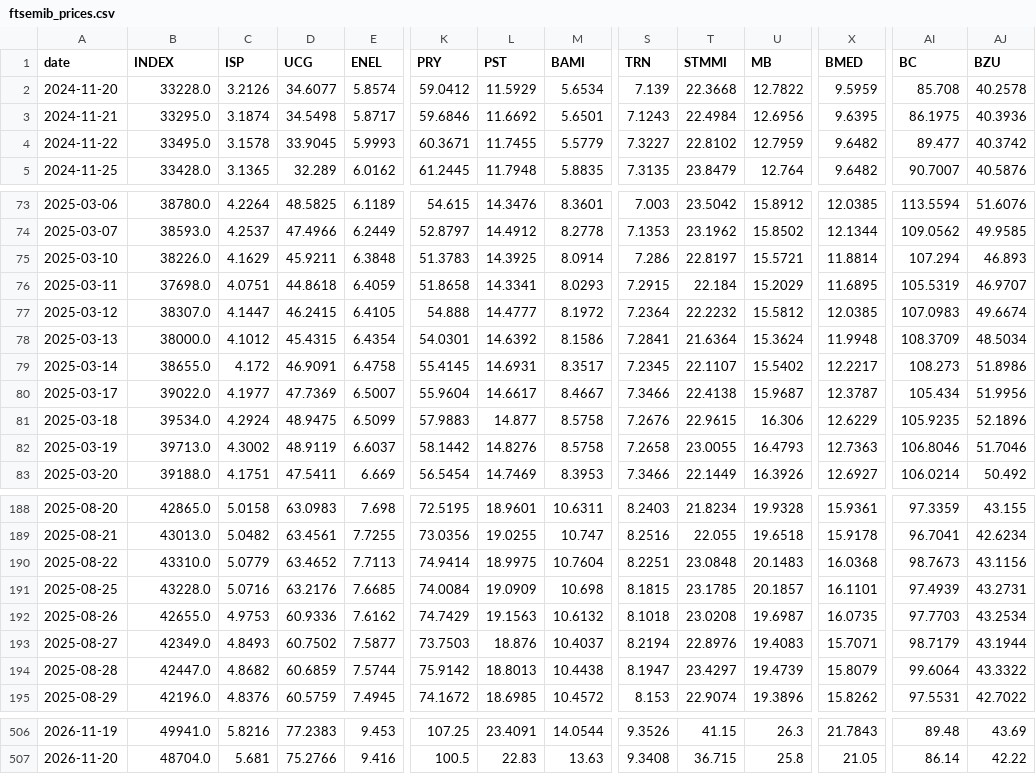
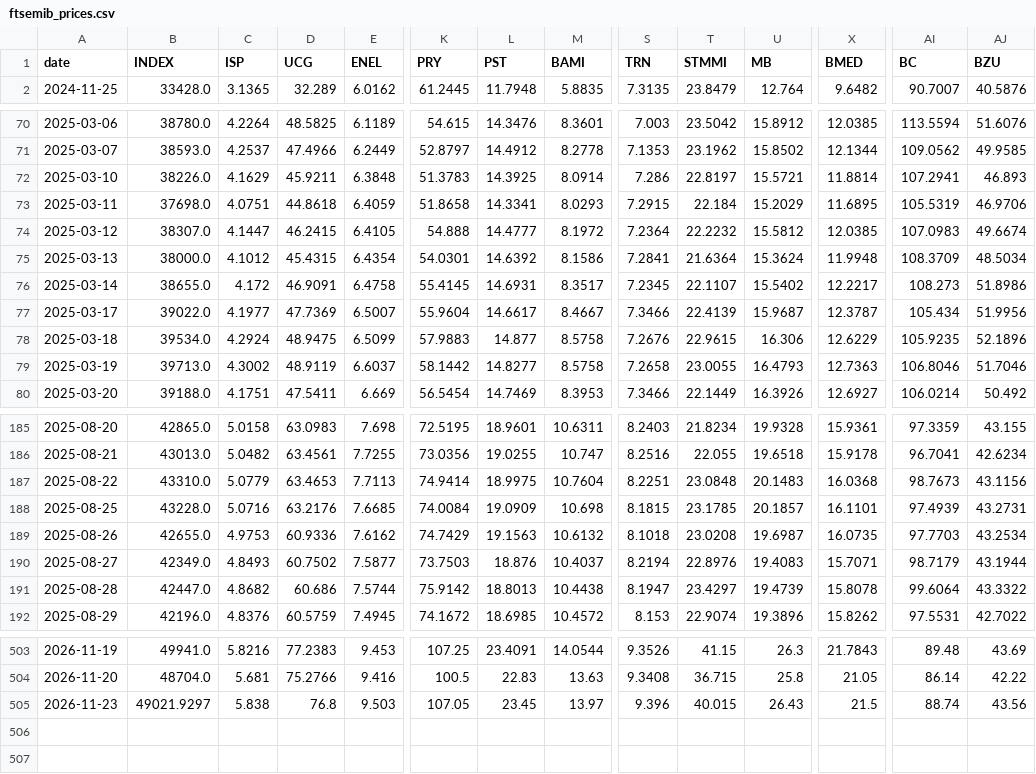
Before and after one commit to VerJokiel/FRANKFURT08, a CSV file: data/markets/ftsemib_prices.csv, drawn as a sheet; only a part is shown, gaps mark what is left out; removed rows and columns are numbered as before the commit, all else as after; rows hold the shown columns only; the diff covers the shown part only; the diff names each change by its address in the sheet, - before the commit and + after, or states it on an @@ line.

```diff
--- a/data/markets/ftsemib_prices.csv
+++ b/data/markets/ftsemib_prices.csv
-row 2: 2024-11-20 | 33228.0 | 3.2126 | 34.6077 | 5.8574 | 59.0412 | 11.5929 | 5.6534 | 7.139 | 22.3668 | 12.7822 | 9.5959 | 85.708 | 40.2578
-row 3: 2024-11-21 | 33295.0 | 3.1874 | 34.5498 | 5.8717 | 59.6846 | 11.6692 | 5.6501 | 7.1243 | 22.4984 | 12.6956 | 9.6395 | 86.1975 | 40.3936
-row 4: 2024-11-22 | 33495.0 | 3.1578 | 33.9045 | 5.9993 | 60.3671 | 11.7455 | 5.5779 | 7.3227 | 22.8102 | 12.7959 | 9.6482 | 89.477 | 40.3742
-AI72 (BC): 107.294
+AI72 (BC): 107.2941
-AJ73 (BZU): 46.9707
+AJ73 (BZU): 46.9706
-T77 (STMMI): 22.4138
+T77 (STMMI): 22.4139
-L79 (PST): 14.8276
+L79 (PST): 14.8277
-D187 (UCG): 63.4652
+D187 (UCG): 63.4653
-D191 (UCG): 60.6859
+D191 (UCG): 60.686
-X191 (BMED): 15.8079
+X191 (BMED): 15.8078
+row 505: 2026-11-23 | 49021.9297 | 5.838 | 76.8 | 9.503 | 107.05 | 23.45 | 13.97 | 9.396 | 40.015 | 26.43 | 21.5 | 88.74 | 43.56
```
Also changed, not shown: 20 edited cells elsewhere in this file, data/markets/cac40_prices.csv, data/markets/ftse100_prices.csv, 7 other files.
